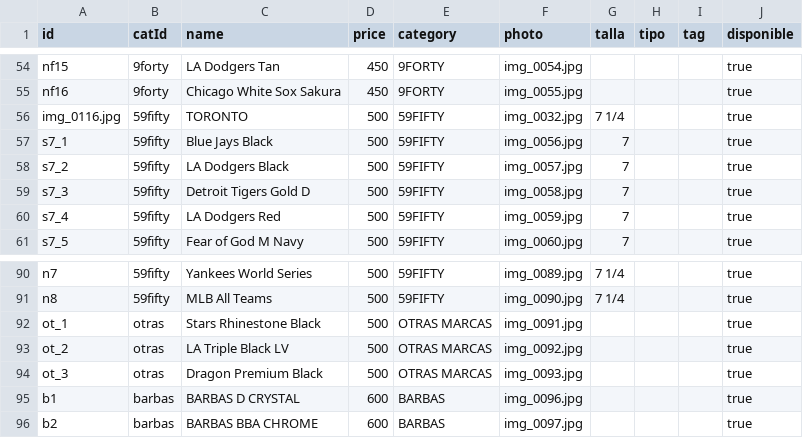
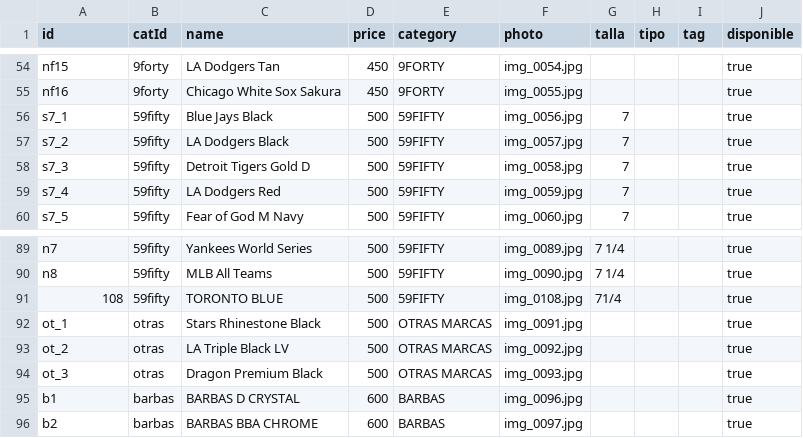
Before and after one commit to desertclub25/desertclub25.github.io, a CSV file: catalog.csv, drawn as a sheet; only a part is shown, gaps mark what is left out.

Commit message:
Actualizar catálogo desde Admin — 5/11/2026, 12:28:25 a.m.

```diff
--- a/catalog.csv
+++ b/catalog.csv
@@ -55,3 +55,2 @@ nf15,9forty,LA Dodgers Tan,450,9FORTY,img_0054.jpg,,,,true
 nf16,9forty,Chicago White Sox Sakura,450,9FORTY,img_0055.jpg,,,,true
-img_0116.jpg,59fifty,TORONTO,500,59FIFTY,img_0032.jpg,7 1/4,,,true
 s7_1,59fifty,Blue Jays Black,500,59FIFTY,img_0056.jpg,7,,,true
@@ -91,2 +90,3 @@ n7,59fifty,Yankees World Series,500,59FIFTY,img_0089.jpg,7 1/4,,,true
 n8,59fifty,MLB All Teams,500,59FIFTY,img_0090.jpg,7 1/4,,,true
+108,59fifty,TORONTO BLUE,500,59FIFTY,img_0108.jpg,71/4,,,true
 ot_1,otras,Stars Rhinestone Black,500,OTRAS MARCAS,img_0091.jpg,,,,true
```
